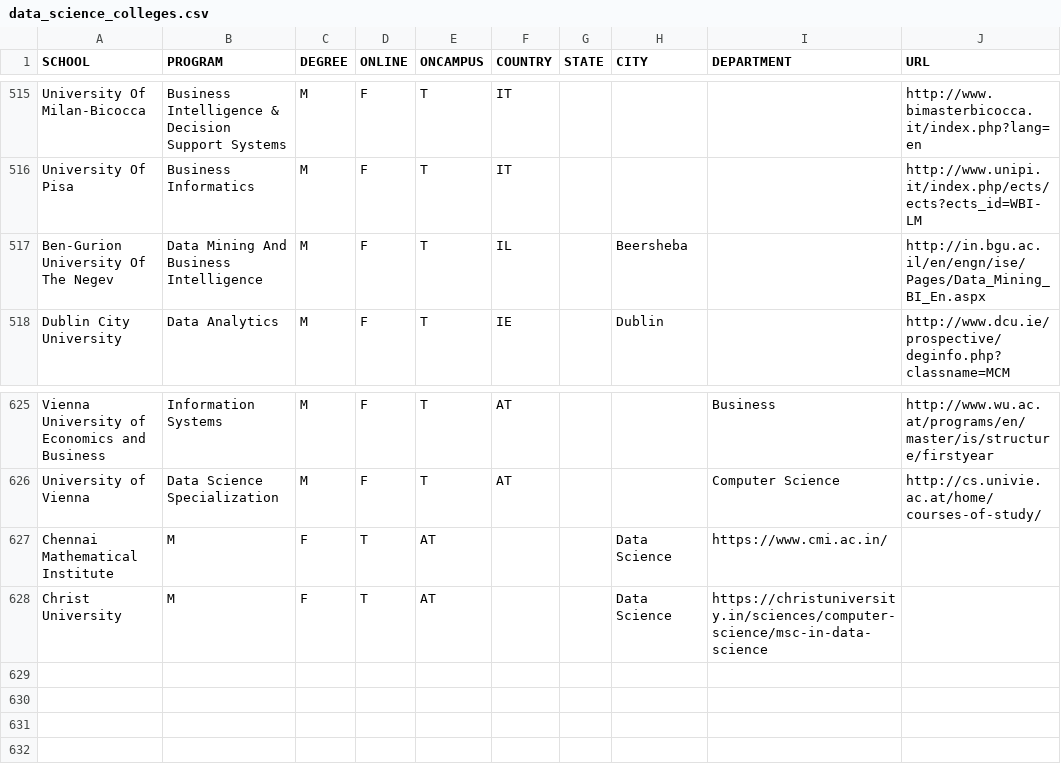
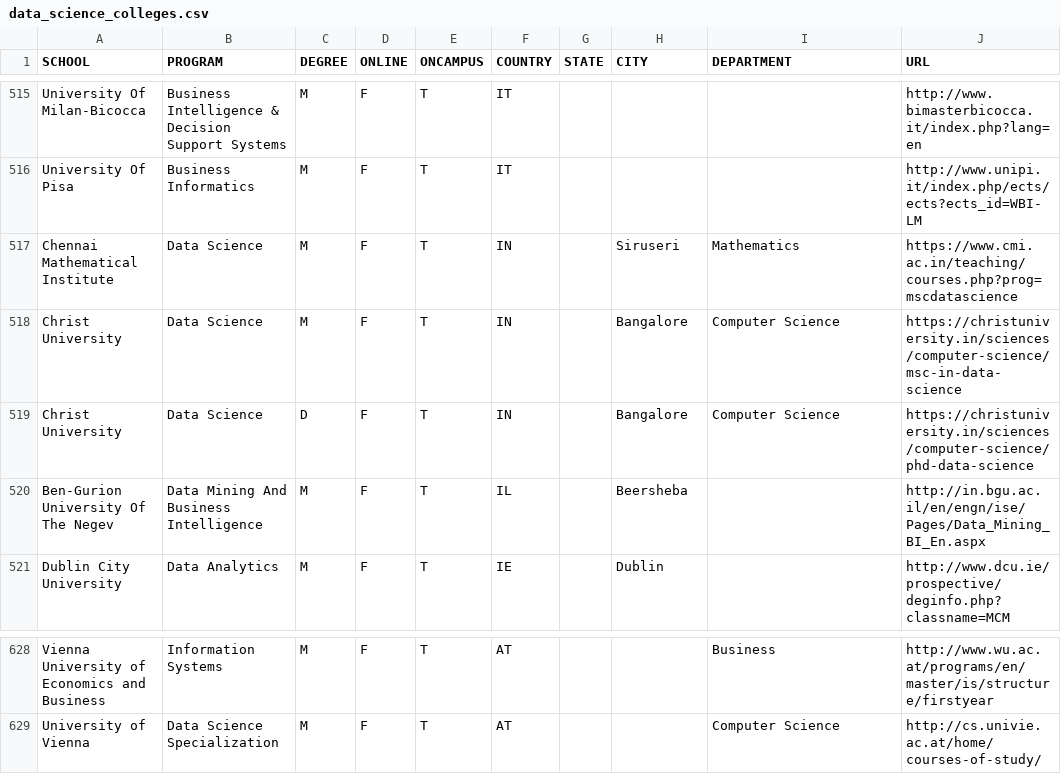
Before and after one commit to ryanswanstrom/awesome-datascience-colleges, a CSV file: data_science_colleges.csv, drawn as a sheet; only a part is shown, gaps mark what is left out.

Commit message:
updating Chennai and Christ University in India

```diff
--- a/data_science_colleges.csv
+++ b/data_science_colleges.csv
@@ -516,2 +516,5 @@ University Of Milan-Bicocca,Business Intelligence & Decision Support Systems,M,F
 University Of Pisa,Business Informatics,M,F,T,IT,,,,http://www.unipi.it/index.php/ects/ects?ects_id=WBI-LM
+Chennai Mathematical Institute,Data Science,M,F,T,IN,,Siruseri,Mathematics,https://www.cmi.ac.in/teaching/courses.php?prog=mscdatascience
+Christ University,Data Science,M,F,T,IN,,Bangalore,Computer Science,https://christuniversity.in/sciences/computer-science/msc-in-data-science
+Christ University,Data Science,D,F,T,IN,,Bangalore,Computer Science,https://christuniversity.in/sciences/computer-science/phd-data-science
 Ben-Gurion University Of The Negev,Data Mining And Business Intelligence,M,F,T,IL,,Beersheba,,http://in.bgu.ac.il/en/engn/ise/Pages/Data_Mining_BI_En.aspx
@@ -626,3 +629 @@ Vienna University of Economics and Business,Information Systems,M,F,T,AT,,,Busin
 University of Vienna,Data Science Specialization,M,F,T,AT,,,Computer Science,http://cs.univie.ac.at/home/courses-of-study/
-Chennai Mathematical Institute,M,F,T,AT,,,Data Science,https://www.cmi.ac.in/
-Christ University,M,F,T,AT,,,Data Science,https://christuniversity.in/sciences/computer-science/msc-in-data-science
```
